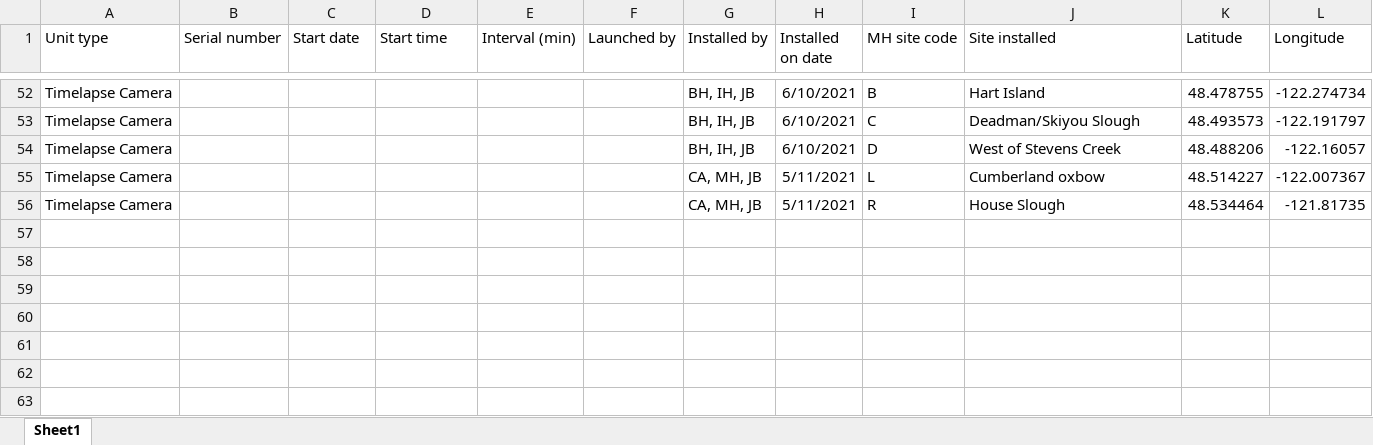
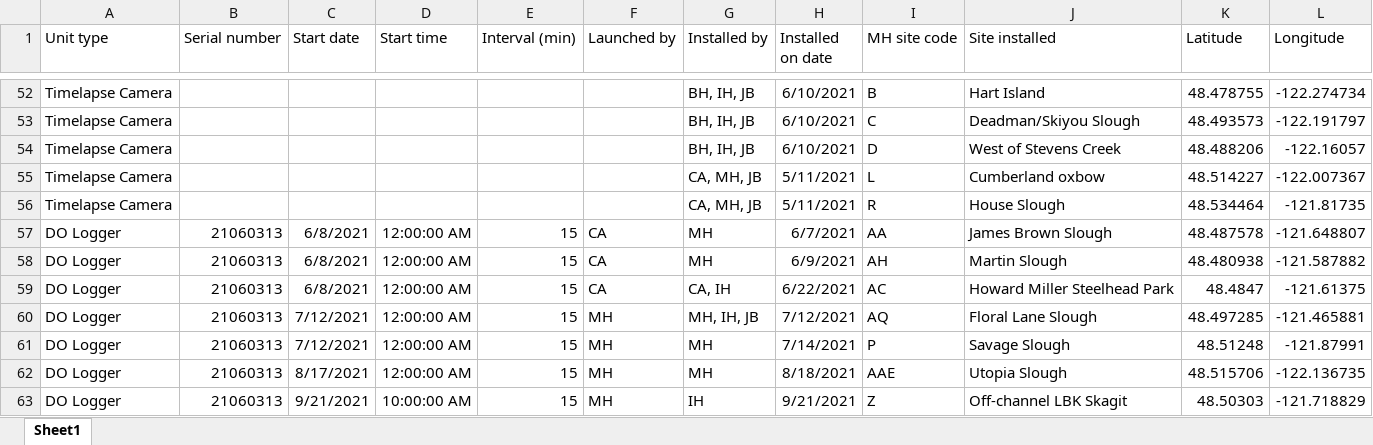
Before and after one commit to maddie-hicks/seasonal-floodplains, an Excel workbook: Reports/Equipment_Locations_2021_Final.xlsx, sheet Sheet1, drawn as a sheet; only a part is shown, gaps mark what is left out; values as stored, in another font and other column widths than the file's, no borders; the diff names each change by its address in the sheet, - before the commit and + after, or states it on an @@ line.

Commit message:
Update site reports and DO plots

```diff
--- a/Reports/Equipment_Locations_2021_Final.xlsx (sheet Sheet1)
+++ b/Reports/Equipment_Locations_2021_Final.xlsx (sheet Sheet1)
+row 57: DO Logger | 21060313 | 6/8/2021 | 12:00:00 AM | 15 | CA | MH | 6/7/2021 | AA | James Brown Slough | 48.487578 | -121.648807
+row 58: DO Logger | 21060313 | 6/8/2021 | 12:00:00 AM | 15 | CA | MH | 6/9/2021 | AH | Martin Slough | 48.480938 | -121.587882
+row 59: DO Logger | 21060313 | 6/8/2021 | 12:00:00 AM | 15 | CA | CA, IH | 6/22/2021 | AC | Howard Miller Steelhead Park | 48.4847 | -121.61375
+row 60: DO Logger | 21060313 | 7/12/2021 | 12:00:00 AM | 15 | MH | MH, IH, JB | 7/12/2021 | AQ | Floral Lane Slough | 48.497285 | -121.465881
+row 61: DO Logger | 21060313 | 7/12/2021 | 12:00:00 AM | 15 | MH | MH | 7/14/2021 | P | Savage Slough | 48.51248 | -121.87991
+row 62: DO Logger | 21060313 | 8/17/2021 | 12:00:00 AM | 15 | MH | MH | 8/18/2021 | AAE | Utopia Slough | 48.515706 | -122.136735
+row 63: DO Logger | 21060313 | 9/21/2021 | 10:00:00 AM | 15 | MH | IH | 9/21/2021 | Z | Off-channel LBK Skagit | 48.50303 | -121.718829
```
Also changed, not shown: 6 other files.
